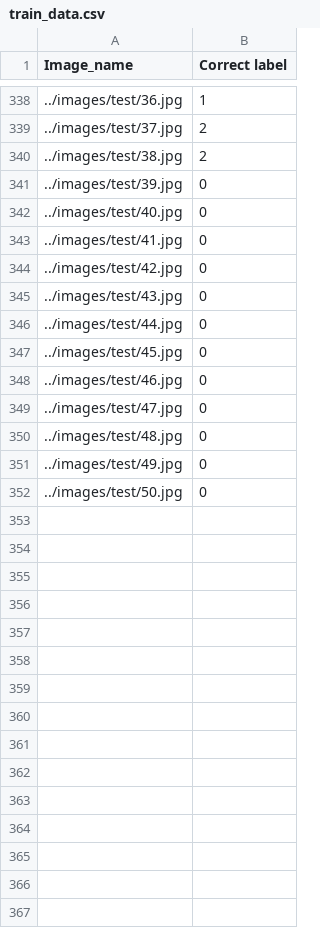
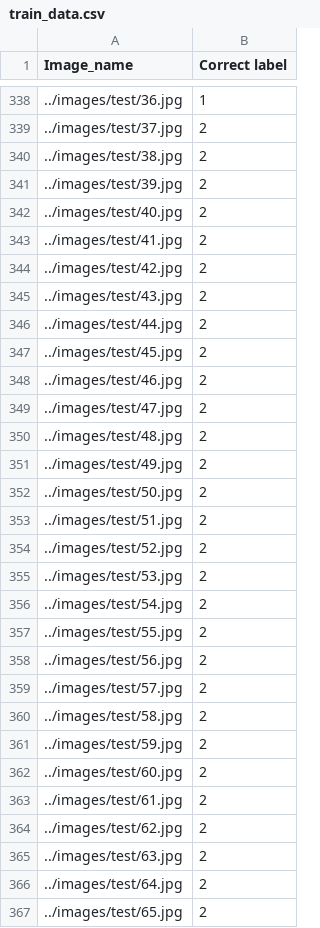
Before and after one commit to IvanSobko/Rise_of_the_Machines, a CSV file: metrics/train_data.csv, drawn as a sheet; only a part is shown, gaps mark what is left out; the diff covers the shown part only.

Commit message:
fixed test size bug, adjusted params

```diff
--- a/metrics/train_data.csv
+++ b/metrics/train_data.csv
@@ -340,13 +340,28 @@ Image_name, Correct label
 ../images/test/38.jpg,2
-../images/test/39.jpg,0
-../images/test/40.jpg,0
-../images/test/41.jpg,0
-../images/test/42.jpg,0
-../images/test/43.jpg,0
-../images/test/44.jpg,0
-../images/test/45.jpg,0
-../images/test/46.jpg,0
-../images/test/47.jpg,0
-../images/test/48.jpg,0
-../images/test/49.jpg,0
-../images/test/50.jpg,0
+../images/test/39.jpg,2
+../images/test/40.jpg,2
+../images/test/41.jpg,2
+../images/test/42.jpg,2
+../images/test/43.jpg,2
+../images/test/44.jpg,2
+../images/test/45.jpg,2
+../images/test/46.jpg,2
+../images/test/47.jpg,2
+../images/test/48.jpg,2
+../images/test/49.jpg,2
+../images/test/50.jpg,2
+../images/test/51.jpg,2
+../images/test/52.jpg,2
+../images/test/53.jpg,2
+../images/test/54.jpg,2
+../images/test/55.jpg,2
+../images/test/56.jpg,2
+../images/test/57.jpg,2
+../images/test/58.jpg,2
+../images/test/59.jpg,2
+../images/test/60.jpg,2
+../images/test/61.jpg,2
+../images/test/62.jpg,2
+../images/test/63.jpg,2
+../images/test/64.jpg,2
+../images/test/65.jpg,2
```
Also changed, not shown: 13 added rows elsewhere in this file, 3 other files.
